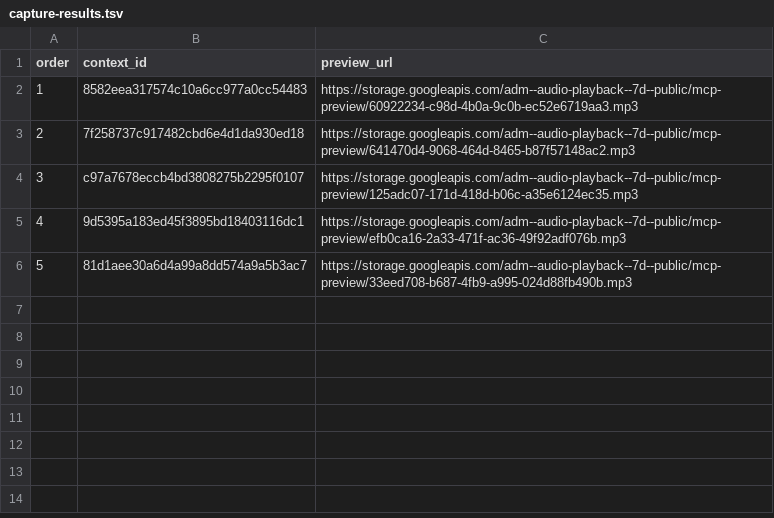
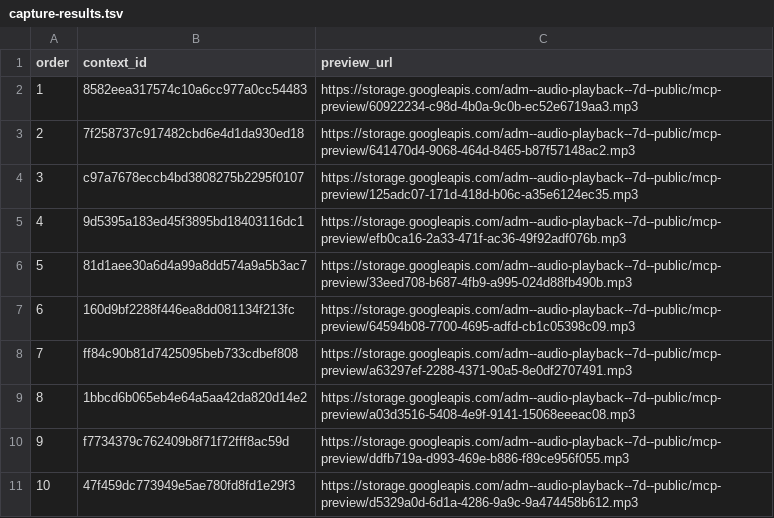
Before and after one commit to Paiea/peg-leg-greg-reader, a TSV file: greg-again/audio/light/takes/002/capture-results.tsv, drawn as a sheet.

Commit message:
Capture Audio Score Light Chapter 002 takes 6-10

```diff
--- a/greg-again/audio/light/takes/002/capture-results.tsv
+++ b/greg-again/audio/light/takes/002/capture-results.tsv
@@ -6 +6,6 @@ order	context_id	preview_url
 5	81d1aee30a6d4a99a8dd574a9a5b3ac7	https://storage.googleapis.com/adm--audio-playback--7d--public/mcp-preview/33eed708-b687-4fb9-a995-024d88fb490b.mp3
+6	160d9bf2288f446ea8dd081134f213fc	https://storage.googleapis.com/adm--audio-playback--7d--public/mcp-preview/64594b08-7700-4695-adfd-cb1c05398c09.mp3
+7	ff84c90b81d7425095beb733cdbef808	https://storage.googleapis.com/adm--audio-playback--7d--public/mcp-preview/a63297ef-2288-4371-90a5-8e0df2707491.mp3
+8	1bbcd6b065eb4e64a5aa42da820d14e2	https://storage.googleapis.com/adm--audio-playback--7d--public/mcp-preview/a03d3516-5408-4e9f-9141-15068eeeac08.mp3
+9	f7734379c762409b8f71f72fff8ac59d	https://storage.googleapis.com/adm--audio-playback--7d--public/mcp-preview/ddfb719a-d993-469e-b886-f89ce956f055.mp3
+10	47f459dc773949e5ae780fd8fd1e29f3	https://storage.googleapis.com/adm--audio-playback--7d--public/mcp-preview/d5329a0d-6d1a-4286-9a9c-9a474458b612.mp3
```
